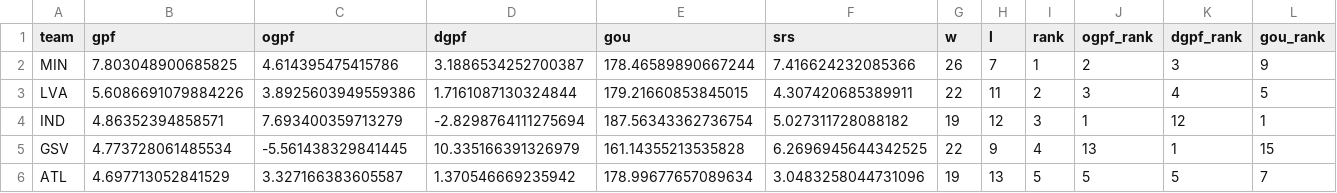
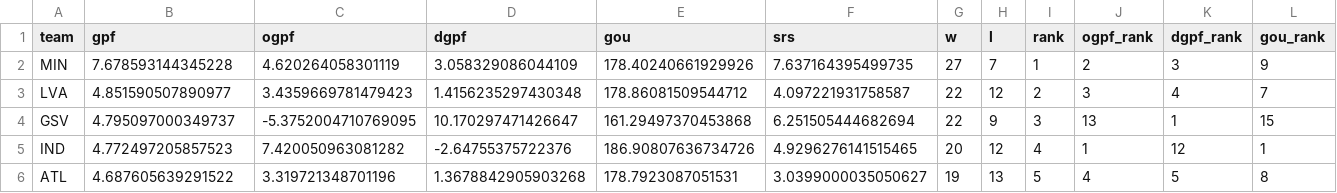
Before and after one commit to k-maaker/wnba-rankings, a CSV file: docs/rankings.csv, drawn as a sheet; only a part is shown; removed rows and columns are numbered as before the commit, all else as after; rows hold the shown columns only; the diff covers the shown part only; the diff names each change by its address in the sheet, - before the commit and + after, or states it on an @@ line.

```diff
--- a/docs/rankings.csv
+++ b/docs/rankings.csv
-B2 (gpf): 7.803048900685825
+B2 (gpf): 7.678593144345228
-C2 (ogpf): 4.614395475415786
+C2 (ogpf): 4.620264058301119
-D2 (dgpf): 3.1886534252700387
+D2 (dgpf): 3.058329086044109
-E2 (gou): 178.46589890667244
+E2 (gou): 178.40240661929926
-F2 (srs): 7.416624232085366
+F2 (srs): 7.637164395499735
-G2 (w): 26
+G2 (w): 27
-B3 (gpf): 5.6086691079884226
+B3 (gpf): 4.851590507890977
-C3 (ogpf): 3.8925603949559386
+C3 (ogpf): 3.4359669781479423
-D3 (dgpf): 1.7161087130324844
+D3 (dgpf): 1.4156235297430348
-E3 (gou): 179.21660853845015
+E3 (gou): 178.86081509544712
-F3 (srs): 4.307420685389911
+F3 (srs): 4.097221931758587
-H3 (l): 11
+H3 (l): 12
-L3 (gou_rank): 5
+L3 (gou_rank): 7
-row 4: IND | 4.86352394858571 | 7.693400359713279 | -2.8298764111275694 | 187.56343362736754 | 5.027311728088182 | 19 | 12 | 3 | 1 | 12 | 1
-B4 (gpf): 4.773728061485534
+B4 (gpf): 4.795097000349737
-C4 (ogpf): -5.561438329841445
+C4 (ogpf): -5.3752004710769095
-D4 (dgpf): 10.335166391326979
+D4 (dgpf): 10.170297471426647
-E4 (gou): 161.14355213535828
+E4 (gou): 161.29497370453868
-F4 (srs): 6.2696945644342525
+F4 (srs): 6.251505444682694
-I4 (rank): 4
+I4 (rank): 3
+row 5: IND | 4.772497205857523 | 7.420050963081282 | -2.64755375722376 | 186.90807636734726 | 4.9296276141515465 | 20 | 12 | 4 | 1 | 12 | 1
-B6 (gpf): 4.697713052841529
+B6 (gpf): 4.687605639291522
-C6 (ogpf): 3.327166383605587
+C6 (ogpf): 3.319721348701196
-D6 (dgpf): 1.370546669235942
+D6 (dgpf): 1.3678842905903268
-E6 (gou): 178.99677657089634
+E6 (gou): 178.7923087051531
-F6 (srs): 3.0483258044731096
+F6 (srs): 3.0399000035050627
-J6 (ogpf_rank): 5
+J6 (ogpf_rank): 4
-L6 (gou_rank): 7
+L6 (gou_rank): 8
```
Also changed, not shown: 66 edited cells elsewhere in this file, data/games.csv, data/history.csv, 3 other files.
